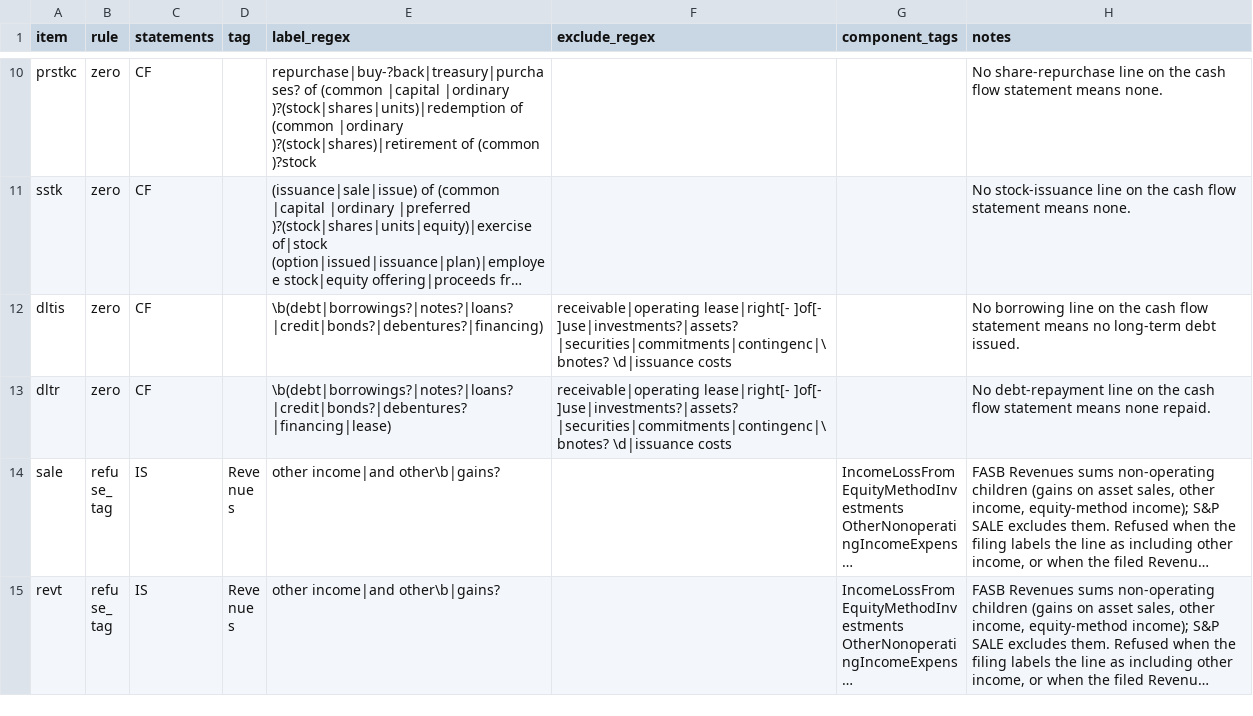
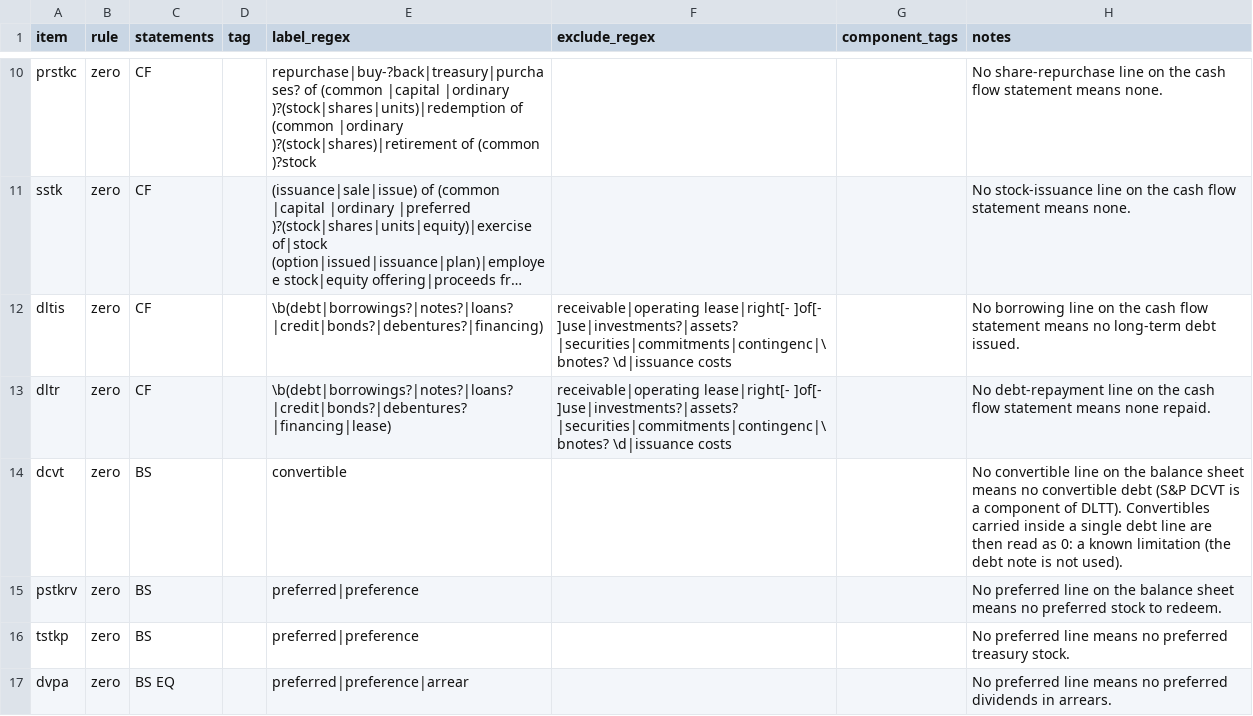
Before and after one commit to rnparks/python-for-dera-financial-datasets, a CSV file: data/reference/compustat_presentation_rules.csv, drawn as a sheet; only a part is shown, gaps mark what is left out; the shorter side is filled out with more unchanged rows; long unchanged cells end in …; the diff covers the shown part only.

```diff
--- a/data/reference/compustat_presentation_rules.csv
+++ b/data/reference/compustat_presentation_rules.csv
@@ -13 +13,5 @@ dltis,zero,CF,,\b(debt|borrowings?|notes?|loans?|credit|bonds?|debentures?|finan
 dltr,zero,CF,,\b(debt|borrowings?|notes?|loans?|credit|bonds?|debentures?|financing|lease),receivable|operating lease|right[- ]of[- ]use|investments?|assets?|securities|commitments|contingenc|\bnotes? \d|issuance costs,,No debt-repayment line on the cash flow statement means none repaid.
+dcvt,zero,BS,,convertible,,,No convertible line on the balance sheet means no convertible debt (S&P DCVT is a component of DLTT). Convertibles carried inside a single debt line are then read as 0: a known limitation (the debt note is not used).
+pstkrv,zero,BS,,preferred|preference,,,No preferred line on the balance sheet means no preferred stock to redeem.
+tstkp,zero,BS,,preferred|preference,,,No preferred line means no preferred treasury stock.
+dvpa,zero,BS EQ,,preferred|preference|arrear,,,No preferred line means no preferred dividends in arrears.
```
Also changed, not shown: 7 added rows elsewhere in this file, data/reference/compustat_item_map.csv, 4 other files.
